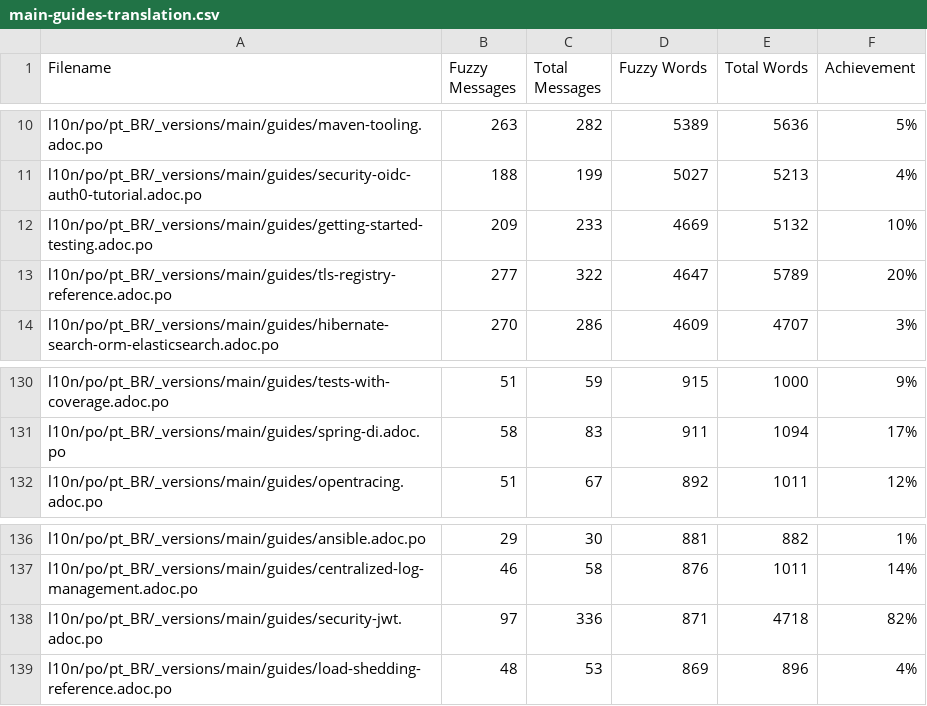
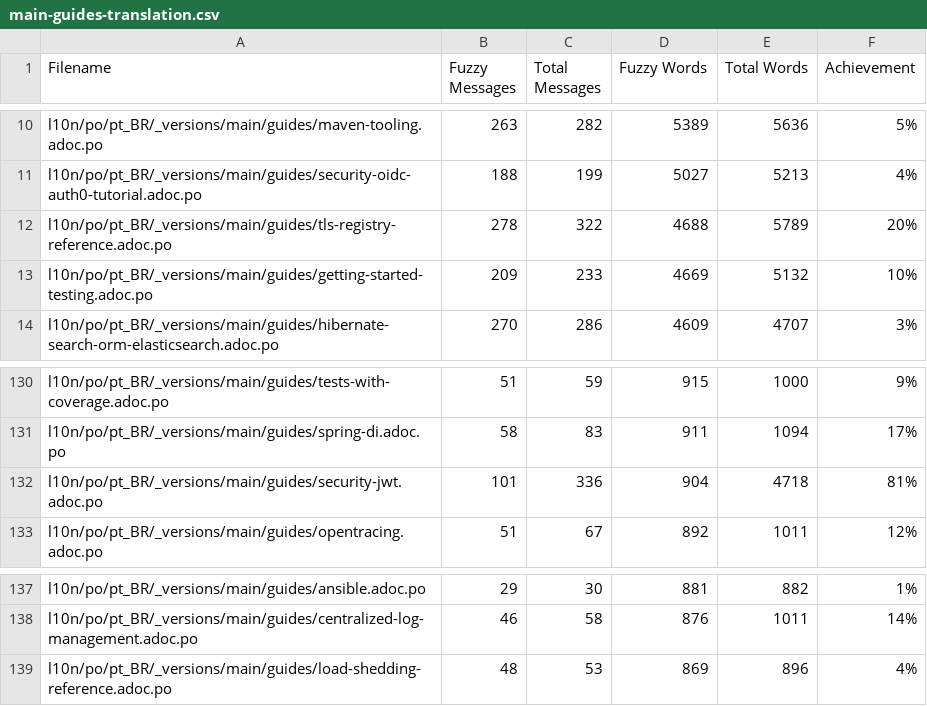
Before and after one commit to quarkusio/pt.quarkus.io, a CSV file: l10n/stats/main-guides-translation.csv, drawn as a sheet; only a part is shown, gaps mark what is left out; removed rows and columns are numbered as before the commit, all else as after; the diff names each change by its address in the sheet, - before the commit and + after, or states it on an @@ line.

Commit message:
Update translation stats

```diff
--- a/l10n/stats/main-guides-translation.csv
+++ b/l10n/stats/main-guides-translation.csv
+row 12: l10n/po/pt_BR/_versions/main/guides/tls-registry-reference.adoc.po | 278 | 322 | 4688 | 5789 | 20%
-row 13: l10n/po/pt_BR/_versions/main/guides/tls-registry-reference.adoc.po | 277 | 322 | 4647 | 5789 | 20%
+row 132: l10n/po/pt_BR/_versions/main/guides/security-jwt.adoc.po | 101 | 336 | 904 | 4718 | 81%
-row 138: l10n/po/pt_BR/_versions/main/guides/security-jwt.adoc.po | 97 | 336 | 871 | 4718 | 82%
```
Also changed, not shown: l10n/stats/latest-guides-translation.csv, l10n/stats/misc-translation.csv, 1 other file.
